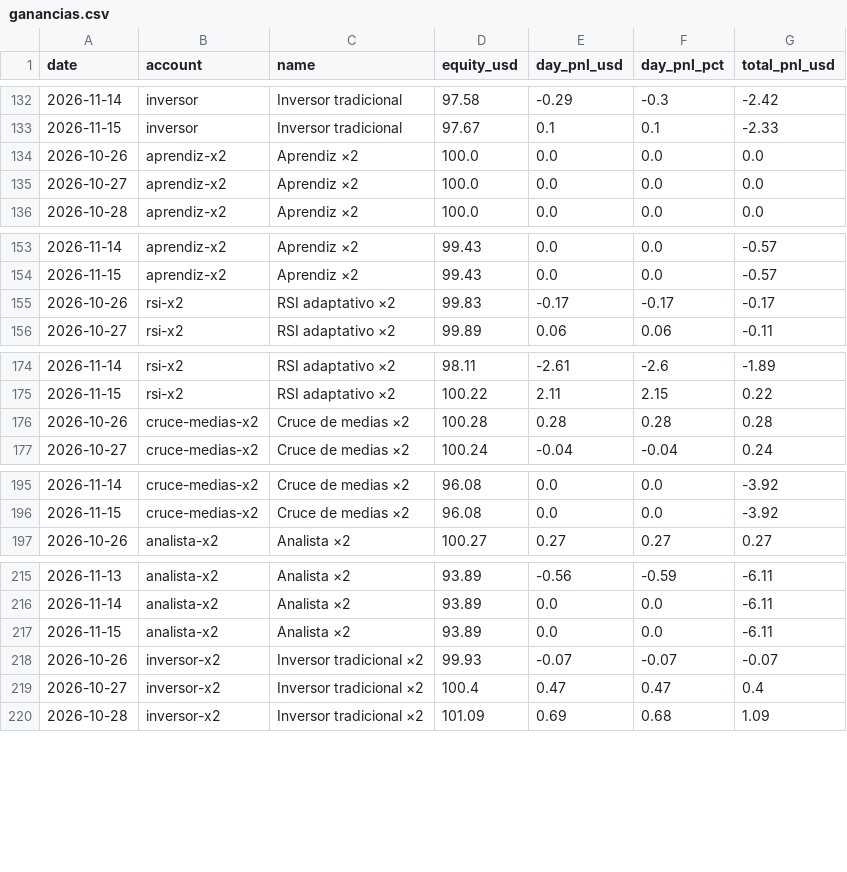
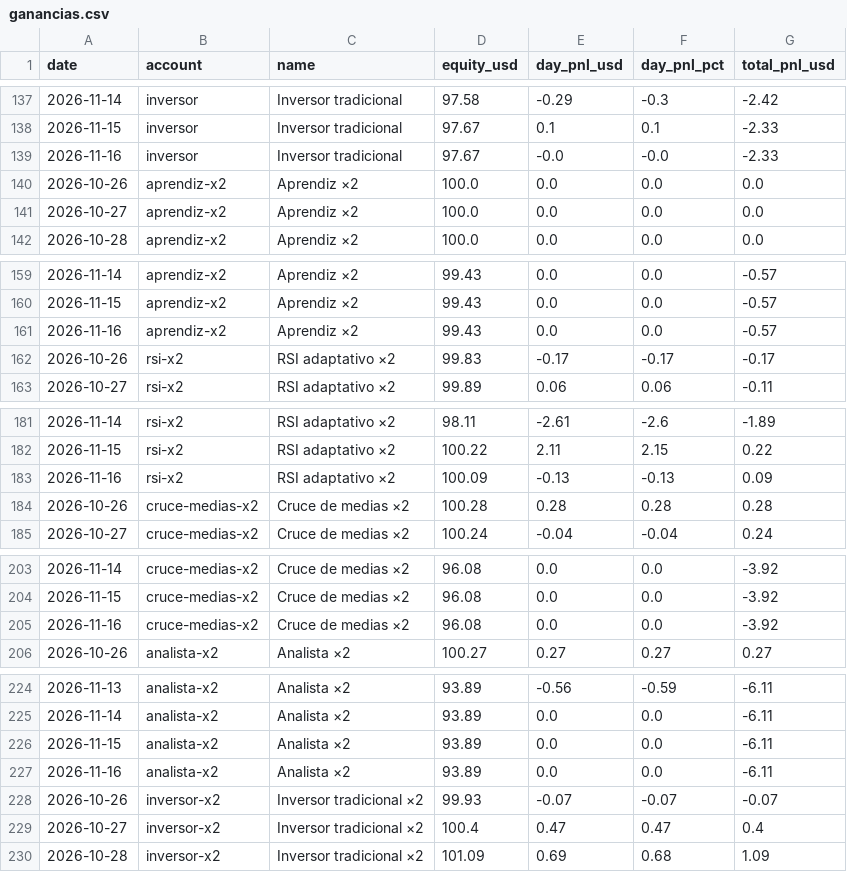
Before and after one commit to andygargol2010-afk/tradesim, a CSV file: ganancias/ganancias.csv, drawn as a sheet; only a part is shown, gaps mark what is left out; the diff covers the shown part only.

```diff
--- a/ganancias/ganancias.csv
+++ b/ganancias/ganancias.csv
@@ -133,2 +138,3 @@ date,account,name,equity_usd,day_pnl_usd,day_pnl_pct,total_pnl_usd
 2026-11-15,inversor,"Inversor tradicional",97.67,0.1,0.1,-2.33
+2026-11-16,inversor,"Inversor tradicional",97.67,-0.0,-0.0,-2.33
 2026-10-26,aprendiz-x2,"Aprendiz ×2",100.0,0.0,0.0,0.0
@@ -154,2 +160,3 @@ date,account,name,equity_usd,day_pnl_usd,day_pnl_pct,total_pnl_usd
 2026-11-15,aprendiz-x2,"Aprendiz ×2",99.43,0.0,0.0,-0.57
+2026-11-16,aprendiz-x2,"Aprendiz ×2",99.43,0.0,0.0,-0.57
 2026-10-26,rsi-x2,"RSI adaptativo ×2",99.83,-0.17,-0.17,-0.17
@@ -175,2 +182,3 @@ date,account,name,equity_usd,day_pnl_usd,day_pnl_pct,total_pnl_usd
 2026-11-15,rsi-x2,"RSI adaptativo ×2",100.22,2.11,2.15,0.22
+2026-11-16,rsi-x2,"RSI adaptativo ×2",100.09,-0.13,-0.13,0.09
 2026-10-26,cruce-medias-x2,"Cruce de medias ×2",100.28,0.28,0.28,0.28
@@ -196,2 +204,3 @@ date,account,name,equity_usd,day_pnl_usd,day_pnl_pct,total_pnl_usd
 2026-11-15,cruce-medias-x2,"Cruce de medias ×2",96.08,0.0,0.0,-3.92
+2026-11-16,cruce-medias-x2,"Cruce de medias ×2",96.08,0.0,0.0,-3.92
 2026-10-26,analista-x2,"Analista ×2",100.27,0.27,0.27,0.27
@@ -217,2 +226,3 @@ date,account,name,equity_usd,day_pnl_usd,day_pnl_pct,total_pnl_usd
 2026-11-15,analista-x2,"Analista ×2",93.89,0.0,0.0,-6.11
+2026-11-16,analista-x2,"Analista ×2",93.89,0.0,0.0,-6.11
 2026-10-26,inversor-x2,"Inversor tradicional ×2",99.93,-0.07,-0.07,-0.07
```
Also changed, not shown: 9 added rows elsewhere in this file, 38 other files.
